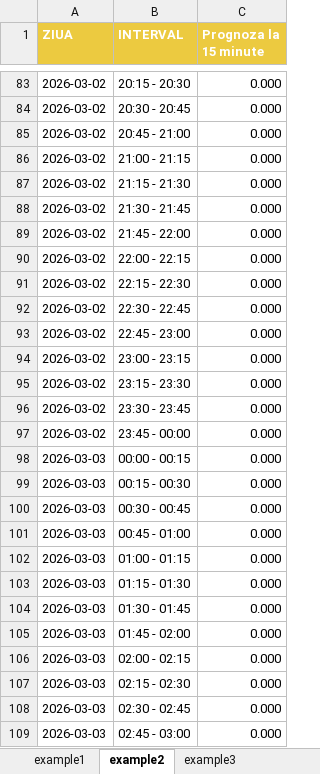
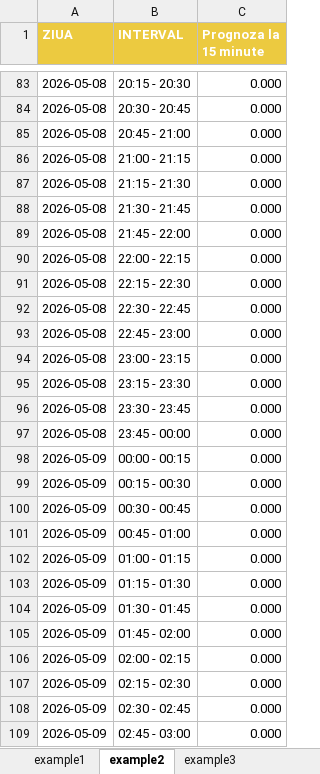
Before and after one commit to alexandru-carutasu/EnergoFlowAutomation, an Excel workbook: example_files/Forecast_Model_202603010945.xlsx, sheet example2, drawn as a sheet; only a part is shown, gaps mark what is left out; values as stored, in another font and other column widths than the file's, no borders; the diff covers the shown part only; the diff names each change by its address in the sheet, - before the commit and + after, or states it on an @@ line.

```diff
--- a/example_files/Forecast_Model_202603010945.xlsx (sheet example2)
+++ b/example_files/Forecast_Model_202603010945.xlsx (sheet example2)
-A83:A97 (ZIUA): 2026-03-02
+A83:A97 (ZIUA): 2026-05-08
-A98:A109 (ZIUA): 2026-03-03
+A98:A109 (ZIUA): 2026-05-09
```
Also changed, not shown: 261 edited cells elsewhere in this sheet, sheet example3, sheet example1, 9 other files.
